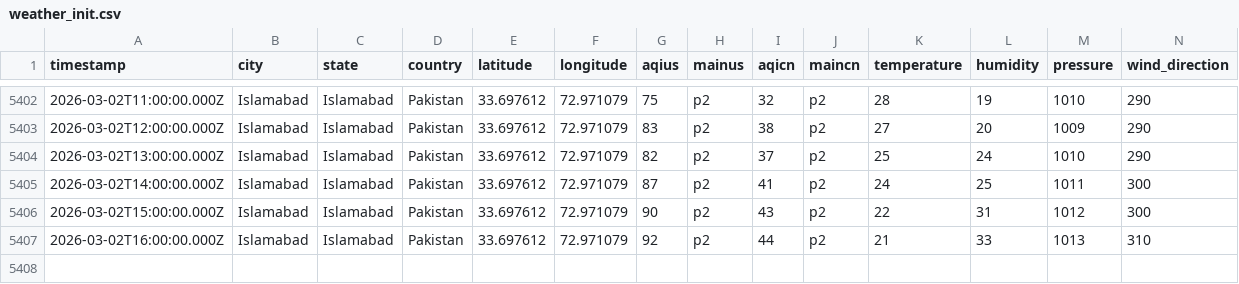
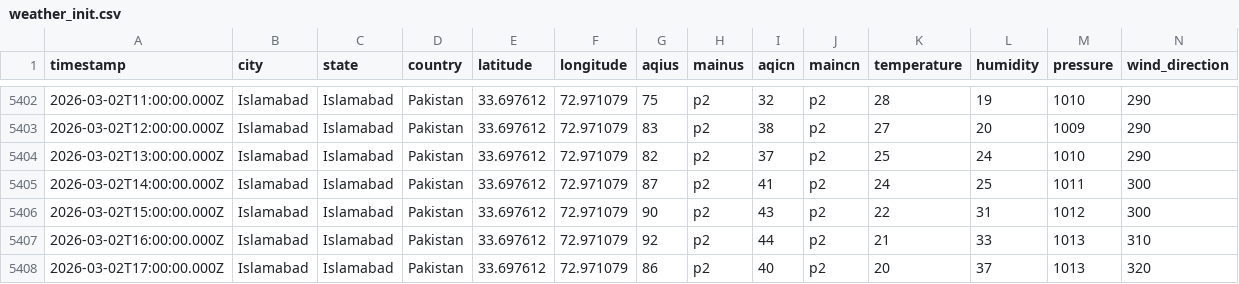
Before and after one commit to JawadAhmadCS/AQI_Predictor, a CSV file: data/weather_init.csv, drawn as a sheet; only a part is shown, gaps mark what is left out; rows hold the shown columns only; the diff names each change by its address in the sheet, - before the commit and + after, or states it on an @@ line.

```diff
--- a/data/weather_init.csv
+++ b/data/weather_init.csv
+row 5408: 2026-03-02T17:00:00.000Z | Islamabad | Islamabad | Pakistan | 33.697612 | 72.971079 | 86 | p2 | 40 | p2 | 20 | 37 | 1013 | 320
```
Also changed, not shown: data/features.csv.
